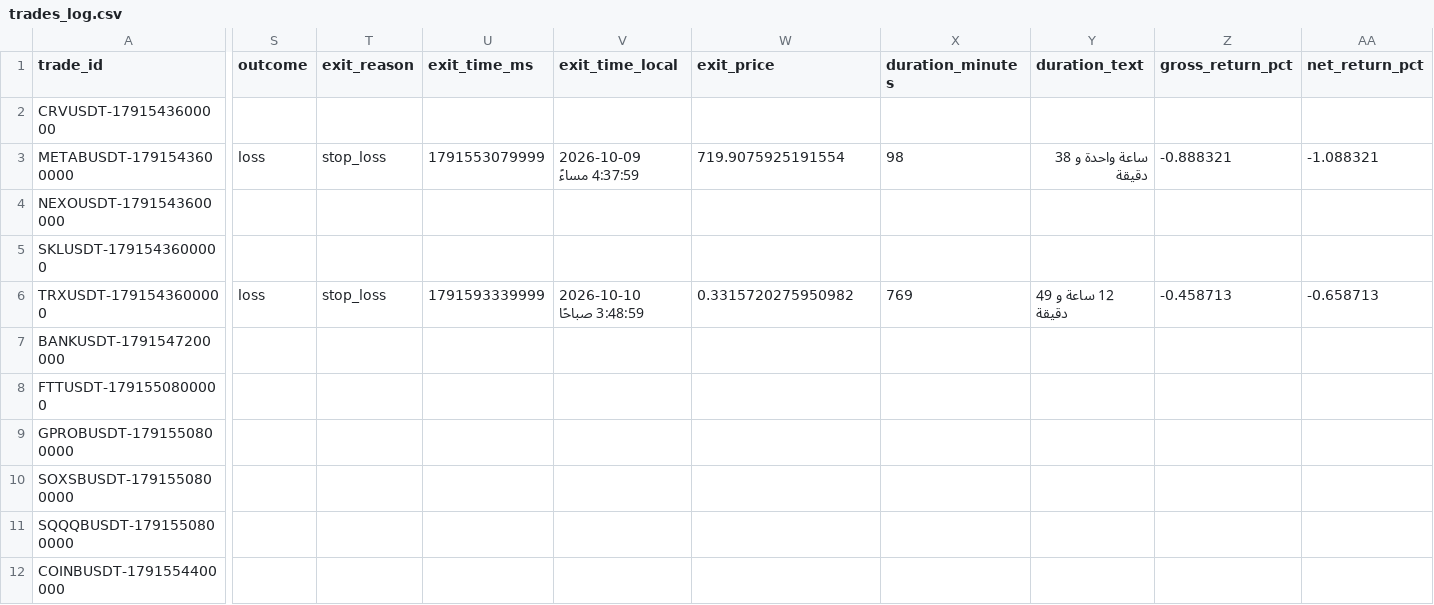
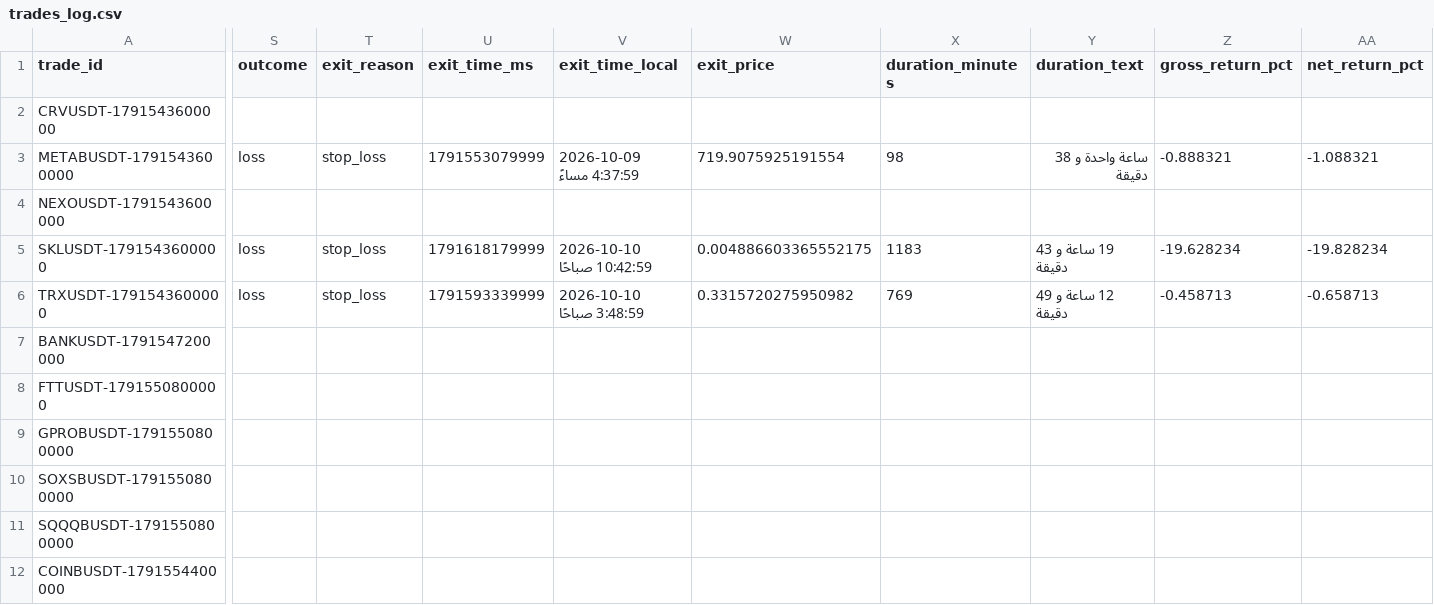
Before and after one commit to turky4500/binance-spot-usdt-signal-bot, a CSV file: data/trades_log.csv, drawn as a sheet; only a part is shown, gaps mark what is left out; the diff names each change by its address in the sheet, - before the commit and + after, or states it on an @@ line.

```diff
--- a/data/trades_log.csv
+++ b/data/trades_log.csv
-S5 (outcome): (empty)
+S5 (outcome): loss
-T5 (exit_reason): (empty)
+T5 (exit_reason): stop_loss
-U5 (exit_time_ms): (empty)
+U5 (exit_time_ms): 1791618179999
-V5 (exit_time_local): (empty)
+V5 (exit_time_local): 2026-10-10 10:42:59 صباحًا
-W5 (exit_price): (empty)
+W5 (exit_price): 0.004886603365552175
-X5 (duration_minutes): (empty)
+X5 (duration_minutes): 1183
-Y5 (duration_text): (empty)
+Y5 (duration_text): 19 ساعة و 43 دقيقة
-Z5 (gross_return_pct): (empty)
+Z5 (gross_return_pct): -19.628234
-AA5 (net_return_pct): (empty)
+AA5 (net_return_pct): -19.828234
```
Also changed, not shown: 1 other file.
